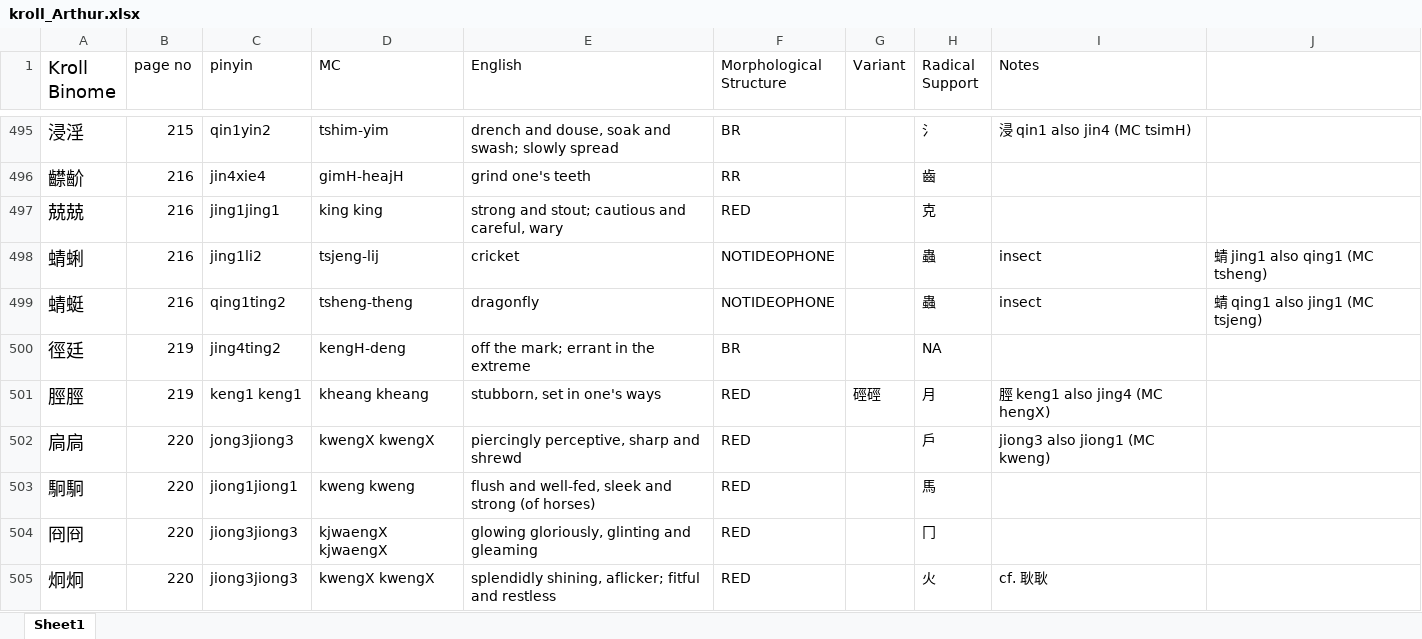
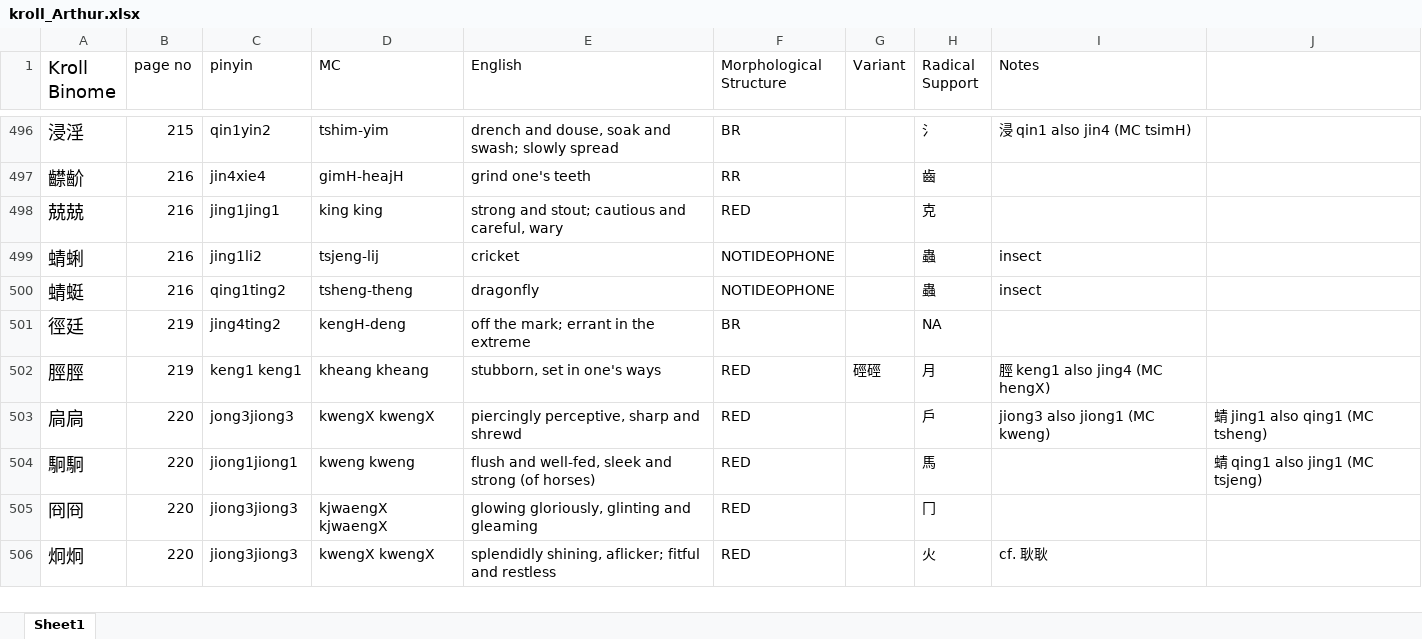
Before and after one commit to simazhi/ideophones, an Excel workbook: bigdatabase/kroll_Arthur.xlsx, sheet Sheet1, drawn as a sheet; only a part is shown, gaps mark what is left out; values as stored, in another font and other column widths than the file's, no borders; addresses are those after the commit; the diff covers the shown part only; the diff names each change by its address in the sheet, - before the commit and + after, or states it on an @@ line.

```diff
--- a/bigdatabase/kroll_Arthur.xlsx (sheet Sheet1)
+++ b/bigdatabase/kroll_Arthur.xlsx (sheet Sheet1)
-J499: 蜻 jing1 also qing1 (MC tsheng)
+J499: (empty)
-J500: 蜻 qing1 also jing1 (MC tsjeng)
+J500: (empty)
-J503: (empty)
+J503: 蜻 jing1 also qing1 (MC tsheng)
-J504: (empty)
+J504: 蜻 qing1 also jing1 (MC tsjeng)
```
Also changed, not shown: 5 added rows, 4 removed rows and 10 edited cells elsewhere in this sheet, bigdatabase/kroll_Thomas.xlsx, 53 other files.
